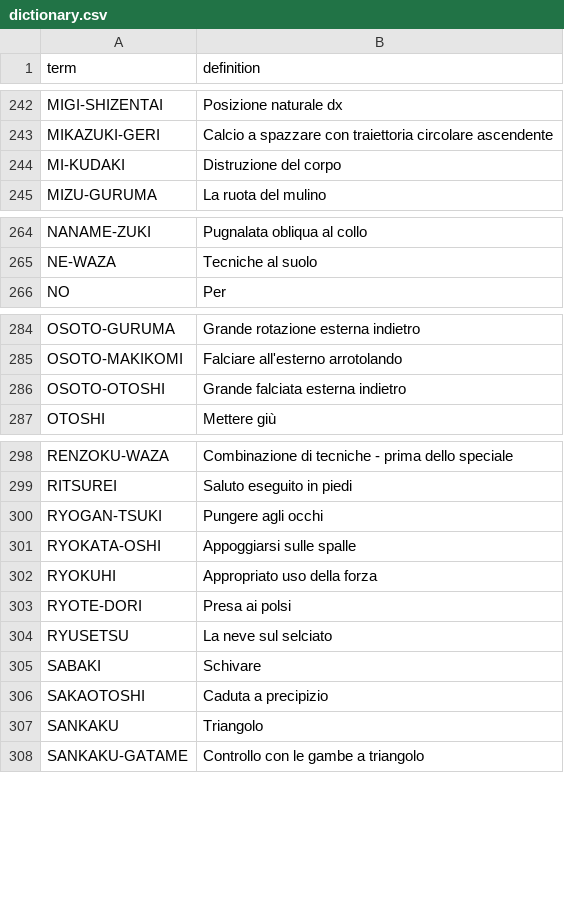
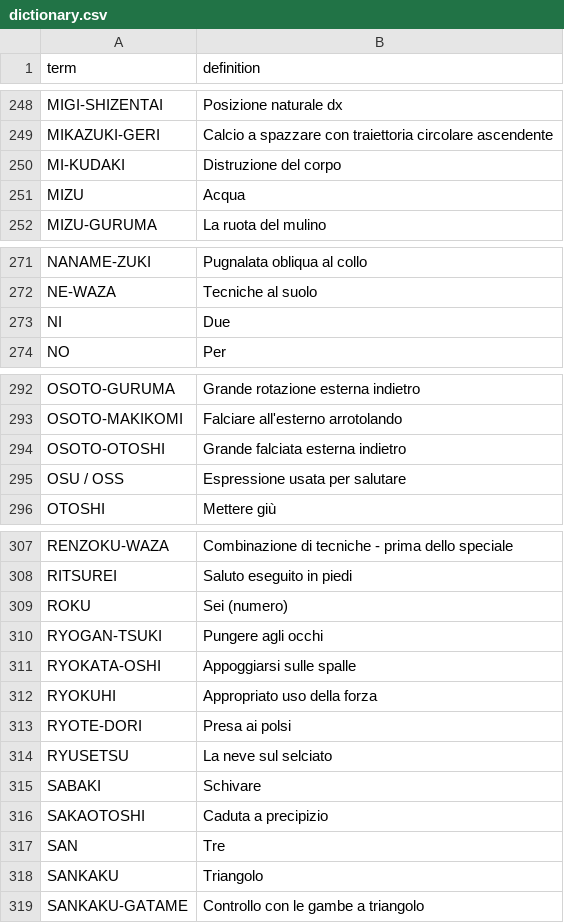
Before and after one commit to paulbruzz/JJ_Dictionary, a CSV file: dictionary.csv, drawn as a sheet; only a part is shown, gaps mark what is left out; the diff covers the shown part only; the diff names each change by its address in the sheet, - before the commit and + after, or states it on an @@ line.

```diff
--- a/dictionary.csv
+++ b/dictionary.csv
+row 251: MIZU | Acqua
+row 273: NI | Due
+row 295: OSU / OSS | Espressione usata per salutare
+row 309: ROKU | Sei (numero)
+row 317: SAN | Tre
```
Also changed, not shown: 10 added rows and 2 edited cells elsewhere in this file.
